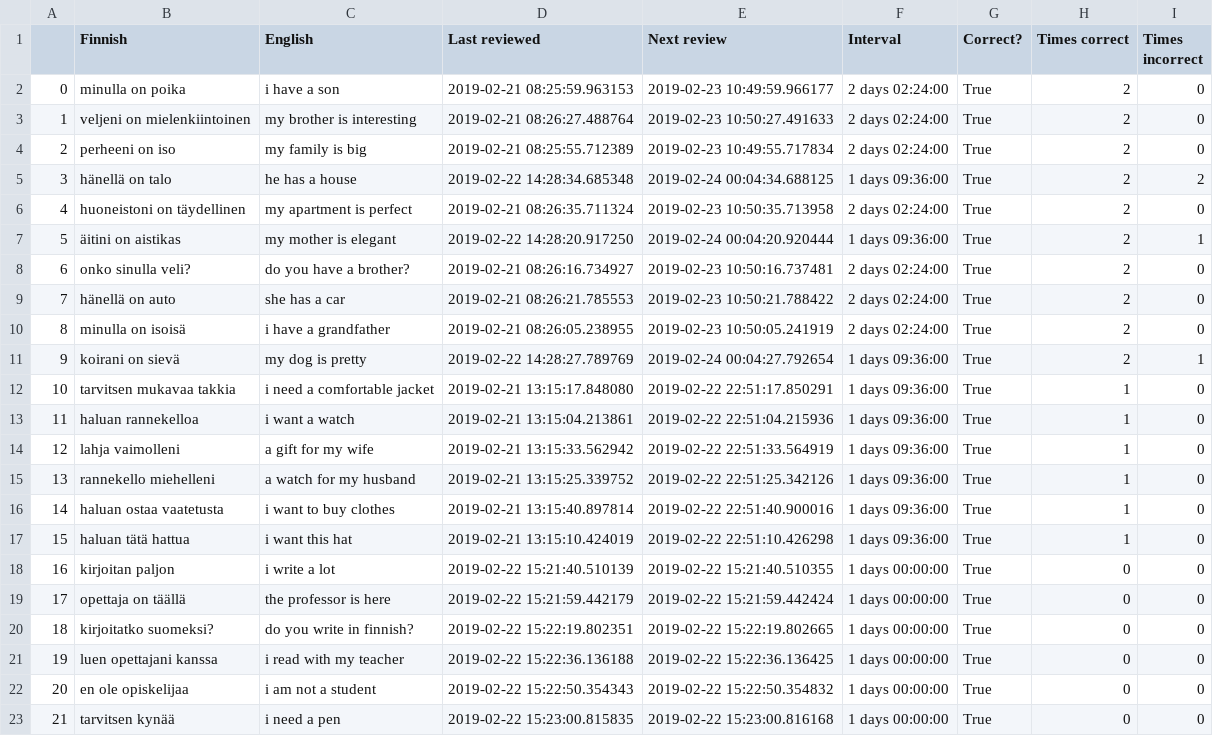
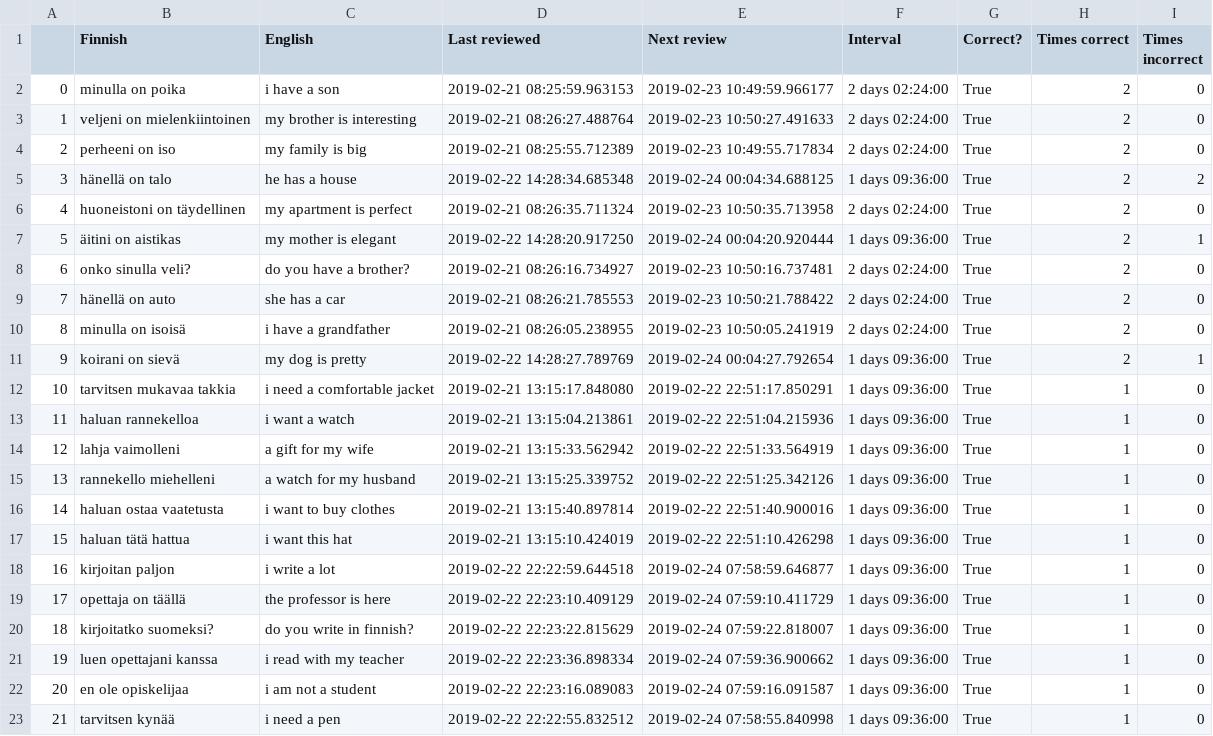
Before and after one commit to tbilsbor/finncards, a CSV file: phrases.csv, drawn as a sheet.

Commit message:
list updates

```diff
--- a/phrases.csv
+++ b/phrases.csv
@@ -17,7 +17,7 @@
 15,haluan tätä hattua,i want this hat,2019-02-21 13:15:10.424019,2019-02-22 22:51:10.426298,1 days 09:36:00,True,1,0
-16,kirjoitan paljon,i write a lot,2019-02-22 15:21:40.510139,2019-02-22 15:21:40.510355,1 days 00:00:00,True,0,0
-17,opettaja on täällä,the professor is here,2019-02-22 15:21:59.442179,2019-02-22 15:21:59.442424,1 days 00:00:00,True,0,0
-18,kirjoitatko suomeksi?,do you write in finnish?,2019-02-22 15:22:19.802351,2019-02-22 15:22:19.802665,1 days 00:00:00,True,0,0
-19,luen opettajani kanssa,i read with my teacher,2019-02-22 15:22:36.136188,2019-02-22 15:22:36.136425,1 days 00:00:00,True,0,0
-20,en ole opiskelijaa,i am not a student,2019-02-22 15:22:50.354343,2019-02-22 15:22:50.354832,1 days 00:00:00,True,0,0
-21,tarvitsen kynää,i need a pen,2019-02-22 15:23:00.815835,2019-02-22 15:23:00.816168,1 days 00:00:00,True,0,0
+16,kirjoitan paljon,i write a lot,2019-02-22 22:22:59.644518,2019-02-24 07:58:59.646877,1 days 09:36:00,True,1,0
+17,opettaja on täällä,the professor is here,2019-02-22 22:23:10.409129,2019-02-24 07:59:10.411729,1 days 09:36:00,True,1,0
+18,kirjoitatko suomeksi?,do you write in finnish?,2019-02-22 22:23:22.815629,2019-02-24 07:59:22.818007,1 days 09:36:00,True,1,0
+19,luen opettajani kanssa,i read with my teacher,2019-02-22 22:23:36.898334,2019-02-24 07:59:36.900662,1 days 09:36:00,True,1,0
+20,en ole opiskelijaa,i am not a student,2019-02-22 22:23:16.089083,2019-02-24 07:59:16.091587,1 days 09:36:00,True,1,0
+21,tarvitsen kynää,i need a pen,2019-02-22 22:22:55.832512,2019-02-24 07:58:55.840998,1 days 09:36:00,True,1,0
```
